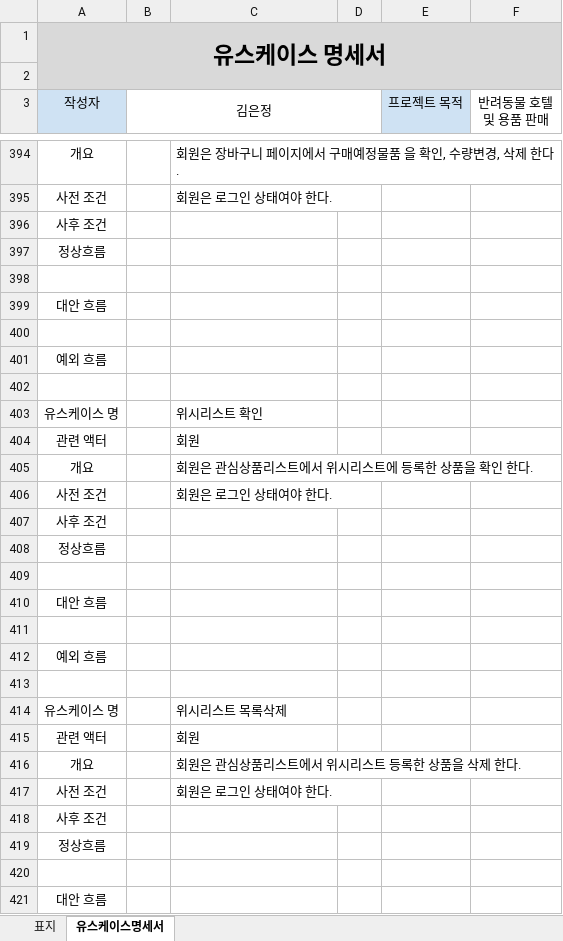
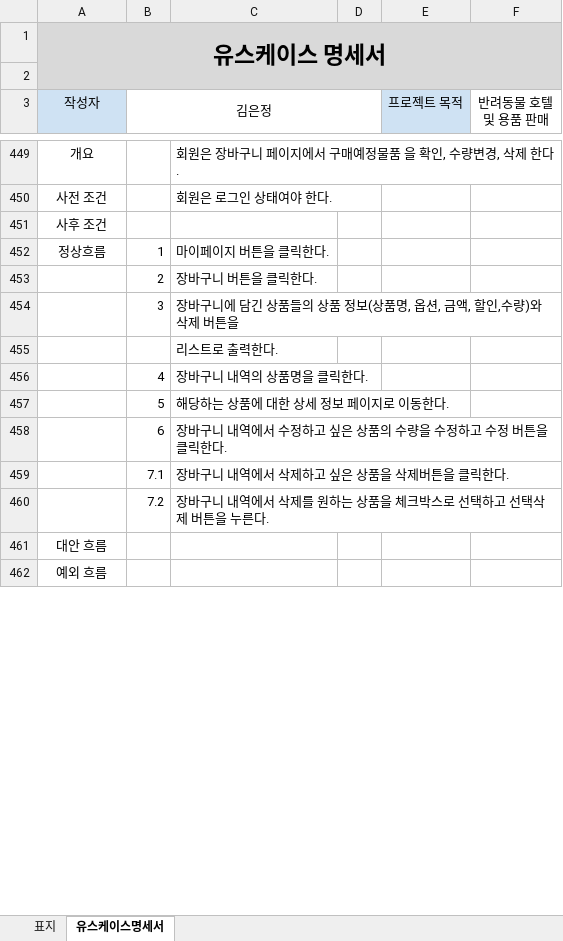
Before and after one commit to Girin-jaeman/Companion-1, an Excel workbook: Companion.유스케이스명세서VER1.0.xlsx, sheet 유스케이스명세서, drawn as a sheet; only a part is shown, gaps mark what is left out; values as stored, in another font and other column widths than the file's, no borders; conditional formats not drawn; removed rows and columns are numbered as before the commit, all else as after; the diff covers the shown part only; the diff names each change by its address in the sheet, - before the commit and + after, or states it on an @@ line.

Commit message:
use-case spec. ver1.0

```diff
--- a/Companion.유스케이스명세서VER1.0.xlsx (sheet 유스케이스명세서)
+++ b/Companion.유스케이스명세서VER1.0.xlsx (sheet 유스케이스명세서)
-B452 (김은정): (empty)
+B452 (김은정): 1
-C452: (empty)
+C452: 마이페이지 버튼을 클릭한다.
-row 453: (empty)
+row 453:  | 2 | 장바구니 버튼을 클릭한다.
+row 454:  | 3 | 장바구니에 담긴 상품들의 상품 정보(상품명, 옵션, 금액, 할인,수량)와 삭제 버튼을
+row 455:  |  | 리스트로 출력한다.
+row 456:  | 4 | 장바구니 내역의 상품명을 클릭한다.
+row 457:  | 5 | 해당하는 상품에 대한 상세 정보 페이지로 이동한다.
+row 458:  | 6 | 장바구니 내역에서 수정하고 싶은 상품의 수량을 수정하고 수정 버튼을 클릭한다.
+row 459:  | 7.1 | 장바구니 내역에서 삭제하고 싶은 상품을 삭제버튼을 클릭한다.
+row 460:  | 7.2 | 장바구니 내역에서 삭제를 원하는 상품을 체크박스로 선택하고 선택삭제 버튼을 누른다.
-row 400: (empty)
-row 402: (empty)
-row 403: 유스케이스 명 |  | 위시리스트 확인
-row 404: 관련 액터 |  | 회원
-row 405: 개요 |  | 회원은 관심상품리스트에서 위시리스트에 등록한 상품을 확인 한다.
-row 406: 사전 조건 |  | 회원은 로그인 상태여야 한다.
-row 407: 사후 조건
-row 408: 정상흐름
-row 409: (empty)
-row 410: 대안 흐름
-row 411: (empty)
-row 412: 예외 흐름
-row 413: (empty)
-row 414: 유스케이스 명 |  | 위시리스트 목록삭제
-row 415: 관련 액터 |  | 회원
-row 416: 개요 |  | 회원은 관심상품리스트에서 위시리스트 등록한 상품을 삭제 한다.
-row 417: 사전 조건 |  | 회원은 로그인 상태여야 한다.
-row 418: 사후 조건
-row 419: 정상흐름
-row 420: (empty)
-row 421: 대안 흐름
```
Also changed, not shown: 142 added rows, 58 removed rows, 128 edited cells and cell formats elsewhere in this sheet.
